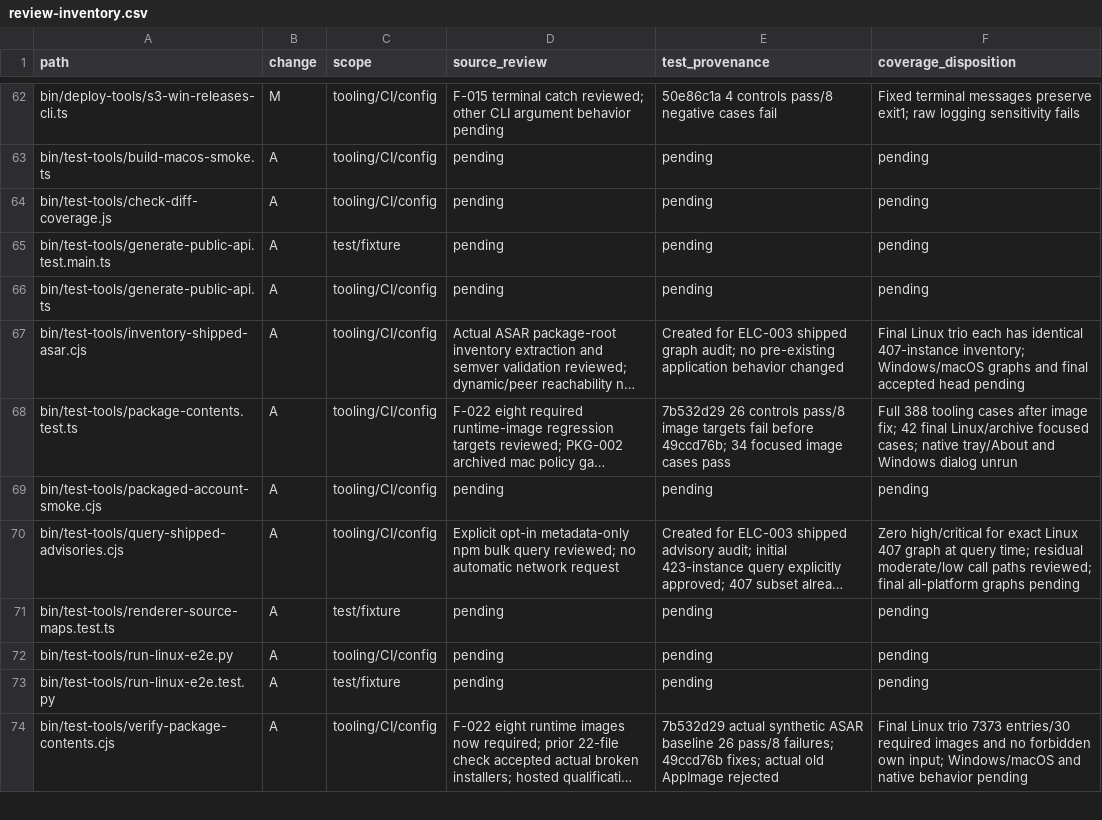
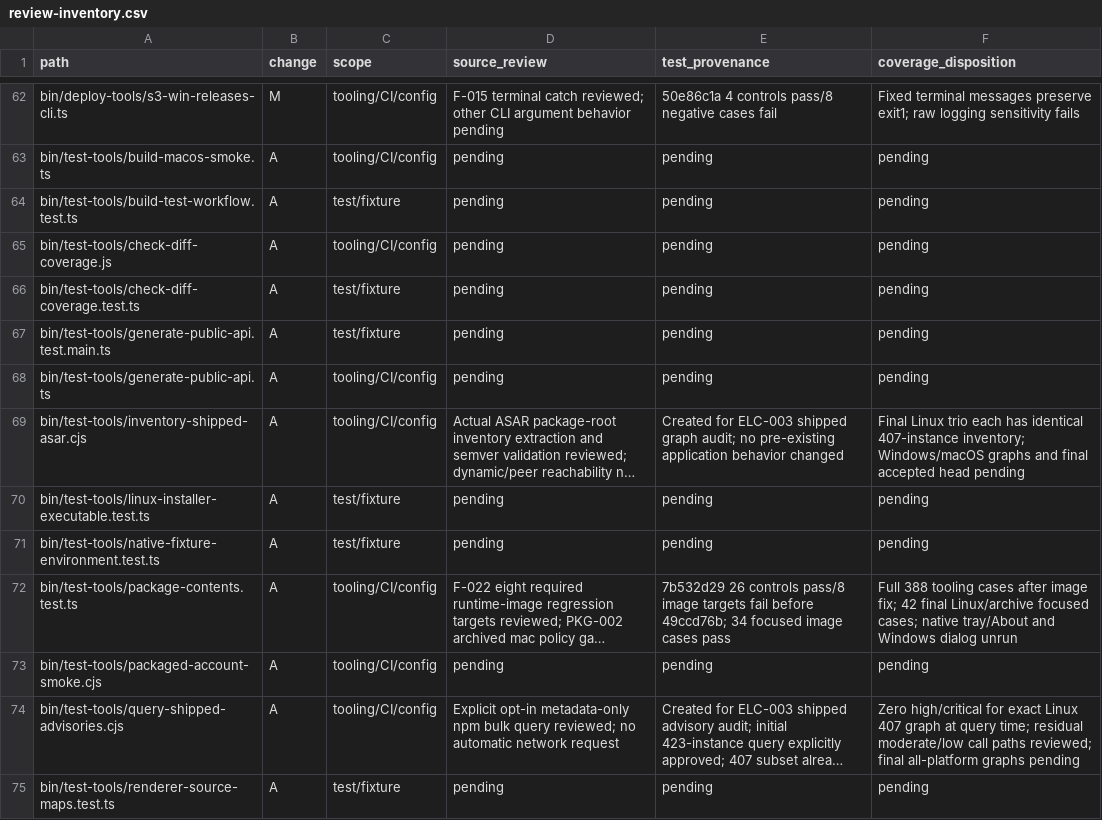
Before and after one commit to adamlow-wire/wire-desktop, a CSV file: docs/electron-modernization/review-inventory.csv, drawn as a sheet; only a part is shown, gaps mark what is left out; the shorter side is filled out with more unchanged rows; long unchanged cells end in …; the diff covers the shown part only; the diff names each change by its address in the sheet, - before the commit and + after, or states it on an @@ line.

```diff
--- a/docs/electron-modernization/review-inventory.csv
+++ b/docs/electron-modernization/review-inventory.csv
+row 64: bin/test-tools/build-test-workflow.test.ts | A | test/fixture | pending | pending | pending
+row 66: bin/test-tools/check-diff-coverage.test.ts | A | test/fixture | pending | pending | pending
+row 70: bin/test-tools/linux-installer-executable.test.ts | A | test/fixture | pending | pending | pending
+row 71: bin/test-tools/native-fixture-environment.test.ts | A | test/fixture | pending | pending | pending
```
Also changed, not shown: 16 added rows and 12 edited cells elsewhere in this file, 4 other files.
